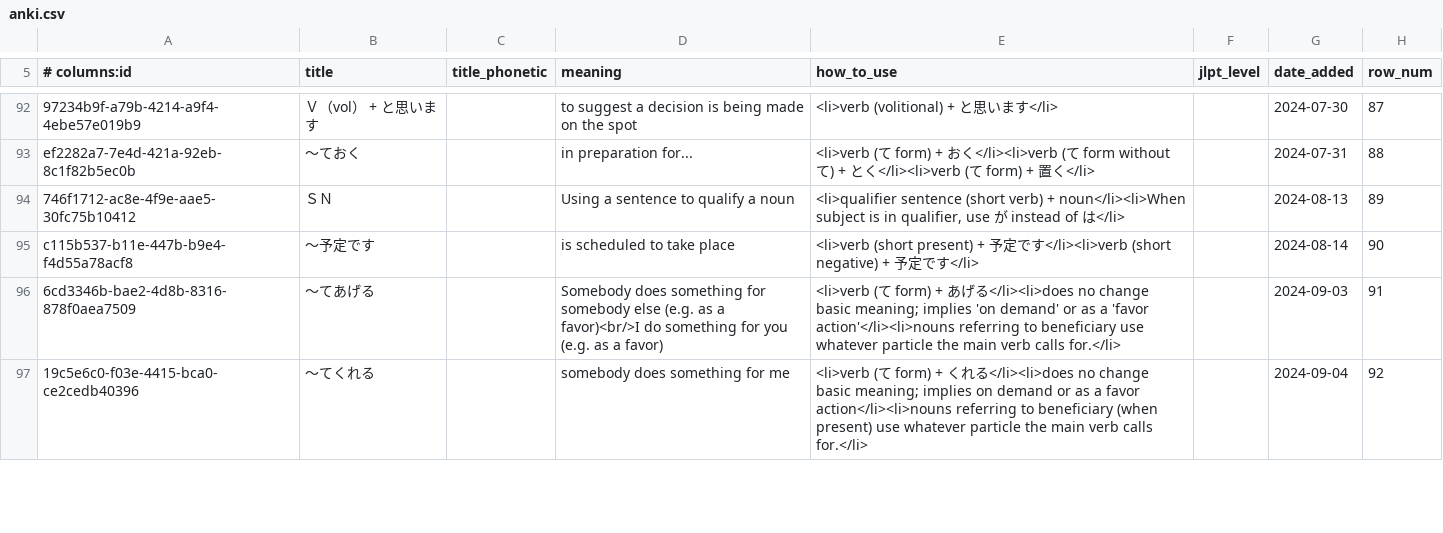
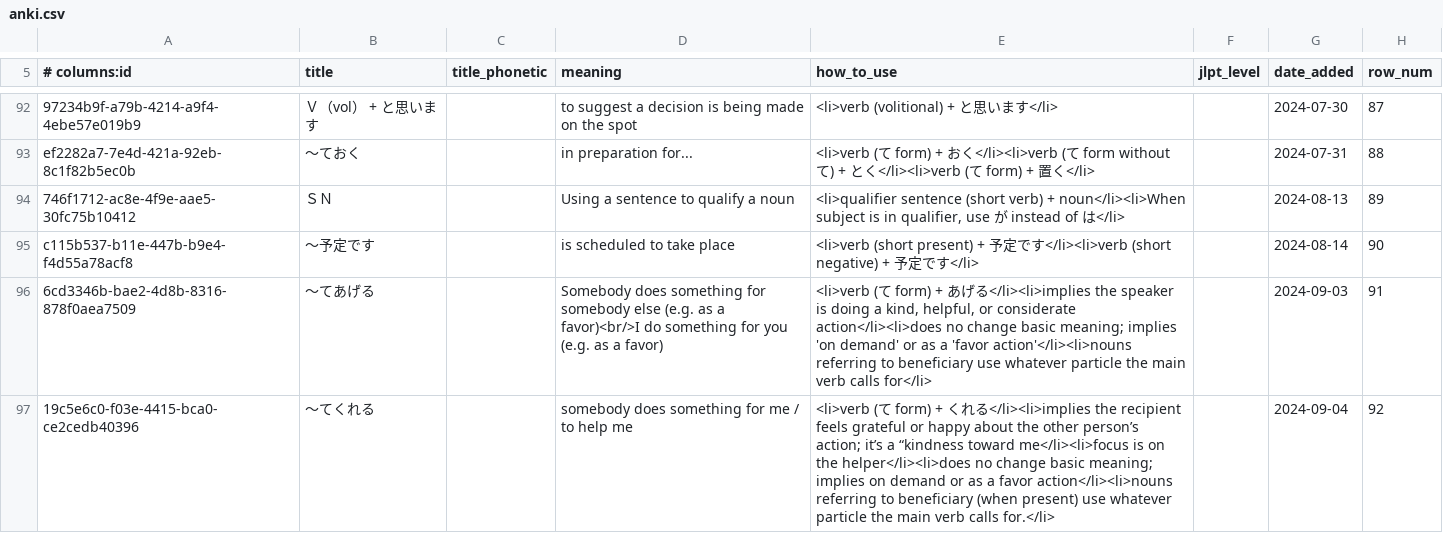
Before and after one commit to paploo/goi, a CSV file: files/grammar/anki.csv, drawn as a sheet; only a part is shown, gaps mark what is left out; the diff covers the shown part only; the diff names each change by its address in the sheet, - before the commit and + after, or states it on an @@ line.

```diff
--- a/files/grammar/anki.csv
+++ b/files/grammar/anki.csv
-E96 (how_to_use): …げる</li><li>does no change basic meaning; implies 'on demand' or as a 'favor action'</li><li>nouns referring to beneficiary use whatever particle the main verb calls for.</li>
+E96 (how_to_use): …げる</li><li>implies the speaker is doing a kind, helpful, or considerate action</li><li>does no change basic meaning; implies 'on demand' or as a 'favor action'</li><li>nouns referring to beneficiary use whatever particle the main verb calls for</li>
-D97 (meaning): somebody does something for me
+D97 (meaning): somebody does something for me / to help me
-E97 (how_to_use): …れる</li><li>does no change…
+E97 (how_to_use): …れる</li><li>implies the recipient feels grateful or happy about the other person’s action; it’s a “kindness toward me</li><li>focus is on the helper</li><li>does no change…
```
Also changed, not shown: 1 added row and 1 edited cell elsewhere in this file, 2 other files.
